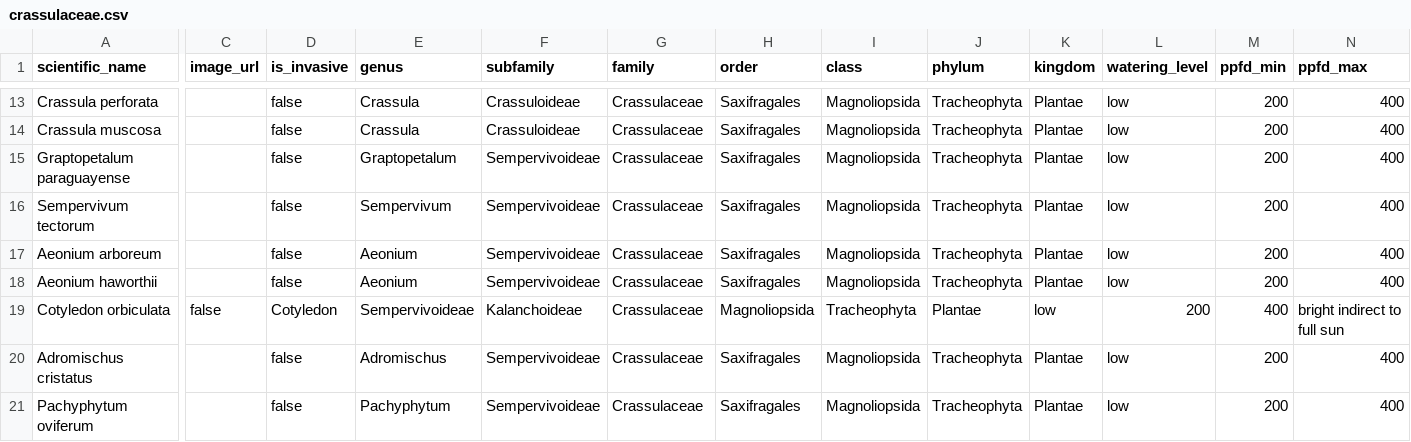
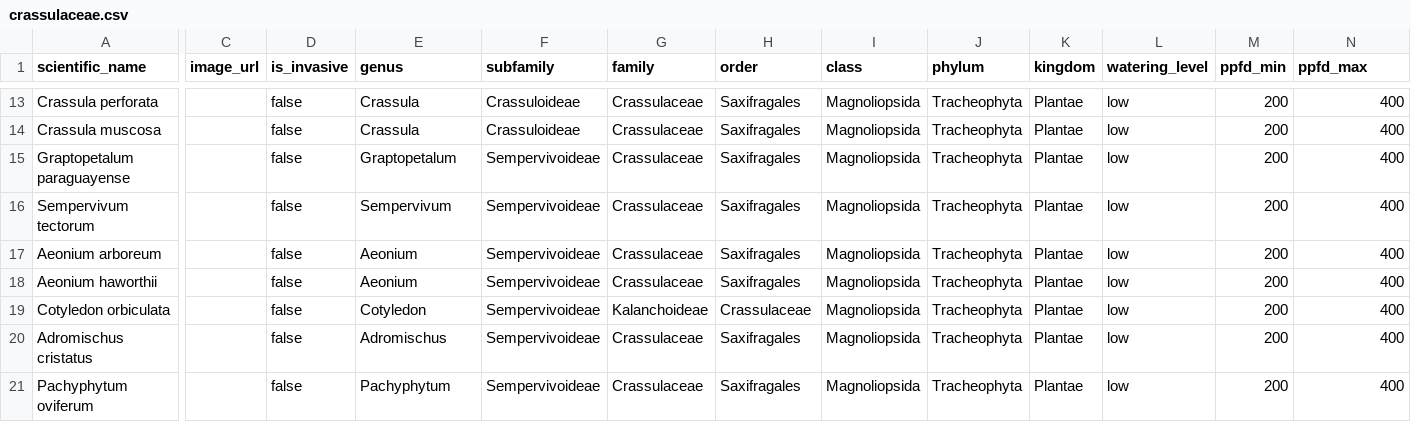
Before and after one commit to Martz-yx/botanical-knowledge-graph, a CSV file: processed/crassulaceae.csv, drawn as a sheet; only a part is shown, gaps mark what is left out; the diff covers the shown part only; the diff names each change by its address in the sheet, - before the commit and + after, or states it on an @@ line.

```diff
--- a/processed/crassulaceae.csv
+++ b/processed/crassulaceae.csv
-C19 (image_url): false
+C19 (image_url): (empty)
-D19 (is_invasive): Cotyledon
+D19 (is_invasive): false
-E19 (genus): Sempervivoideae
+E19 (genus): Cotyledon
-F19 (subfamily): Kalanchoideae
+F19 (subfamily): Sempervivoideae
-G19 (family): Crassulaceae
+G19 (family): Kalanchoideae
-H19 (order): Magnoliopsida
+H19 (order): Crassulaceae
-I19 (class): Tracheophyta
+I19 (class): Magnoliopsida
-J19 (phylum): Plantae
+J19 (phylum): Tracheophyta
-K19 (kingdom): low
+K19 (kingdom): Plantae
-L19 (watering_level): 200
+L19 (watering_level): low
-M19 (ppfd_min): 400
+M19 (ppfd_min): 200
-N19 (ppfd_max): bright indirect to full sun
+N19 (ppfd_max): 400
```
Also changed, not shown: 53 edited cells elsewhere in this file, processed/araceae.csv, processed/asparagaceae.csv, 45 other files.
